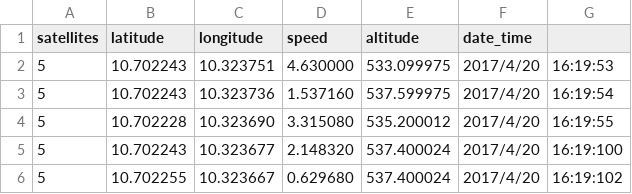
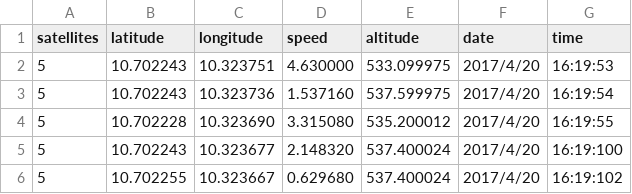
Before and after one commit to StefanPas/IoT-embedded, a CSV file: 01_GPS_OLED_display_SD Card_MEGA_2560/csv/01_LOGGR.CSV, drawn as a sheet.

Commit message:
updates on csv dir

```diff
--- a/01_GPS_OLED_display_SD Card_MEGA_2560/csv/01_LOGGR.CSV
+++ b/01_GPS_OLED_display_SD Card_MEGA_2560/csv/01_LOGGR.CSV
@@ -1,2 +1,2 @@
-satellites,latitude,longitude,speed,altitude,date_time
+satellites,latitude,longitude,speed,altitude,date,time
 5,10.702243,10.323751,4.630000,533.099975,2017/4/20,16:19:53
```
